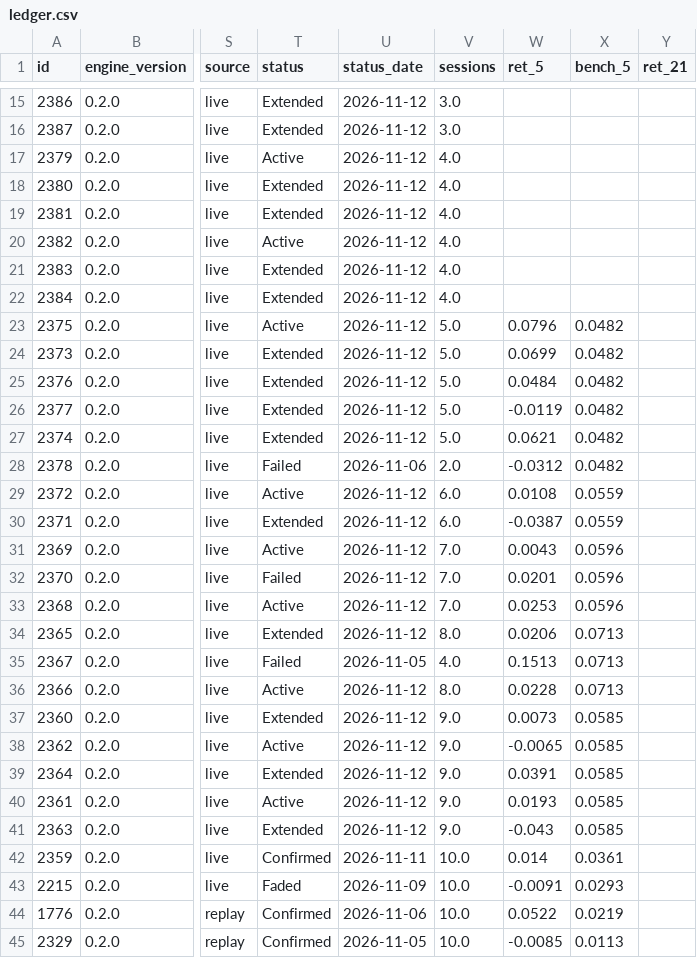
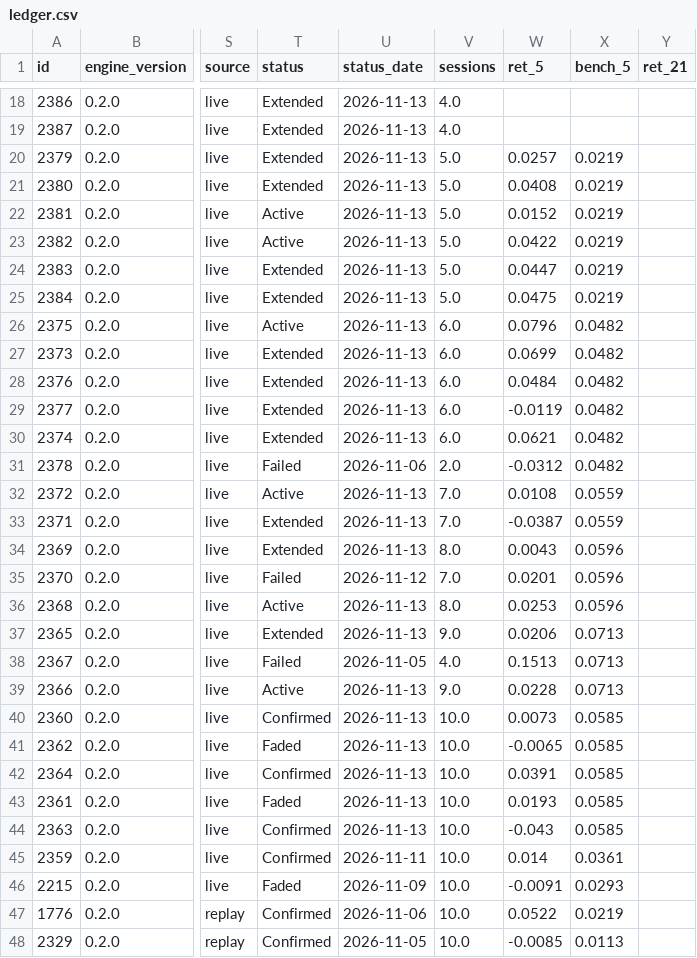
Before and after one commit to raghavendar002/StoxSonar, a CSV file: site/ledger.csv, drawn as a sheet; only a part is shown, gaps mark what is left out; addresses are those after the commit; the diff covers the shown part only; the diff names each change by its address in the sheet, - before the commit and + after, or states it on an @@ line.

```diff
--- a/site/ledger.csv
+++ b/site/ledger.csv
-U18:U30 (status_date): 2026-11-12
+U18:U30 (status_date): 2026-11-13
-V18:V19 (sessions): 3.0
+V18:V19 (sessions): 4.0
-T20 (status): Active
+T20 (status): Extended
-V20:V25 (sessions): 4.0
+V20:V25 (sessions): 5.0
-W20 (ret_5): (empty)
+W20 (ret_5): 0.0257
-X20:X25 (bench_5): (empty)
+X20:X25 (bench_5): 0.0219
-W21 (ret_5): (empty)
+W21 (ret_5): 0.0408
-T22 (status): Extended
+T22 (status): Active
-W22 (ret_5): (empty)
+W22 (ret_5): 0.0152
-W23 (ret_5): (empty)
+W23 (ret_5): 0.0422
-W24 (ret_5): (empty)
+W24 (ret_5): 0.0447
-W25 (ret_5): (empty)
+W25 (ret_5): 0.0475
-V26:V30 (sessions): 5.0
+V26:V30 (sessions): 6.0
-U32:U34 (status_date): 2026-11-12
+U32:U34 (status_date): 2026-11-13
-V32:V33 (sessions): 6.0
+V32:V33 (sessions): 7.0
-T34 (status): Active
+T34 (status): Extended
-V34 (sessions): 7.0
+V34 (sessions): 8.0
-U36:U37 (status_date): 2026-11-12
+U36:U37 (status_date): 2026-11-13
-V36 (sessions): 7.0
+V36 (sessions): 8.0
-V37 (sessions): 8.0
+V37 (sessions): 9.0
-U39:U44 (status_date): 2026-11-12
+U39:U44 (status_date): 2026-11-13
-V39 (sessions): 8.0
+V39 (sessions): 9.0
-T40 (status): Extended
+T40 (status): Confirmed
-V40:V44 (sessions): 9.0
+V40:V44 (sessions): 10.0
-T41 (status): Active
+T41 (status): Faded
-T42 (status): Extended
+T42 (status): Confirmed
-T43 (status): Active
+T43 (status): Faded
-T44 (status): Extended
+T44 (status): Confirmed
```
Also changed, not shown: 3 added rows and 44 edited cells elsewhere in this file, 4 other files.
